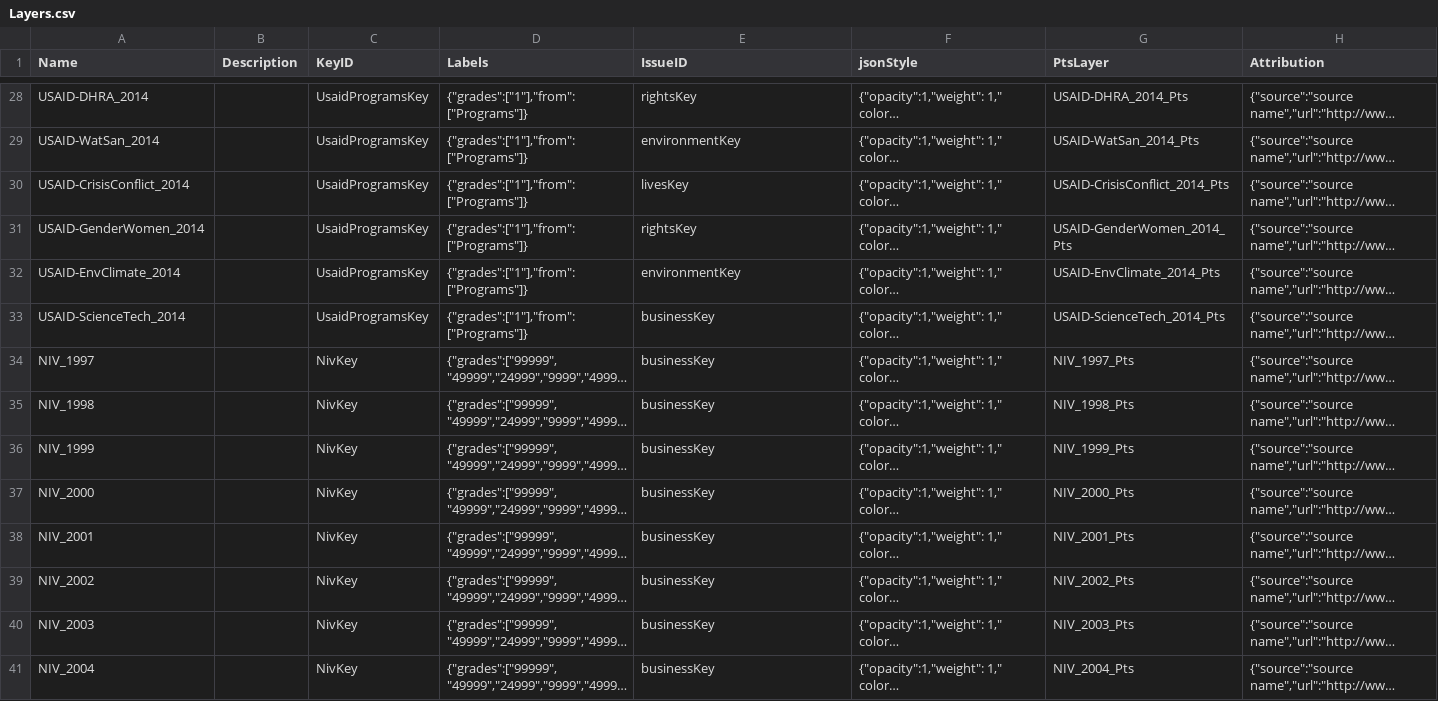
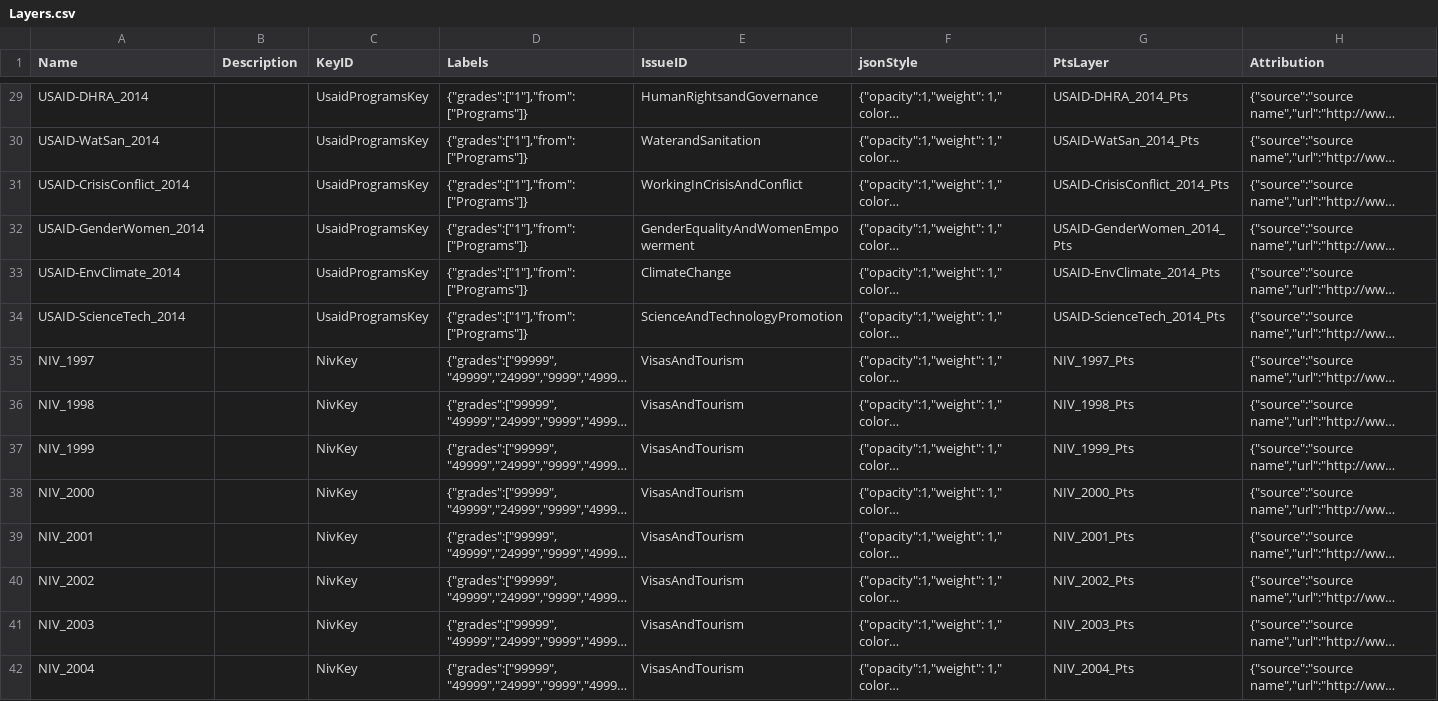
Before and after one commit to USStateDept/DiplomacyExplorer2, a CSV file: sql/Layers.csv, drawn as a sheet; only a part is shown, gaps mark what is left out; long unchanged cells end in …; addresses are those after the commit; the diff covers the shown part only; the diff names each change by its address in the sheet, - before the commit and + after, or states it on an @@ line.

Commit message:
Updating Layer info, assigning IssueIDs

```diff
--- a/sql/Layers.csv
+++ b/sql/Layers.csv
-E29 (IssueID): rightsKey
+E29 (IssueID): HumanRightsandGovernance
-E30 (IssueID): environmentKey
+E30 (IssueID): WaterandSanitation
-E31 (IssueID): livesKey
+E31 (IssueID): WorkingInCrisisAndConflict
-E32 (IssueID): rightsKey
+E32 (IssueID): GenderEqualityAndWomenEmpowerment
-E33 (IssueID): environmentKey
+E33 (IssueID): ClimateChange
-E34 (IssueID): businessKey
+E34 (IssueID): ScienceAndTechnologyPromotion
-E35:E42 (IssueID): businessKey
+E35:E42 (IssueID): VisasAndTourism
```
Also changed, not shown: 1 added row and 39 edited cells elsewhere in this file.
